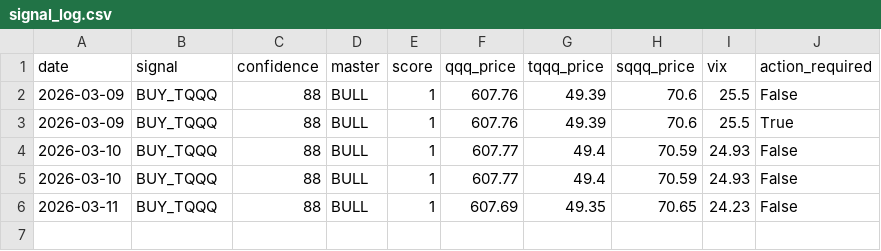
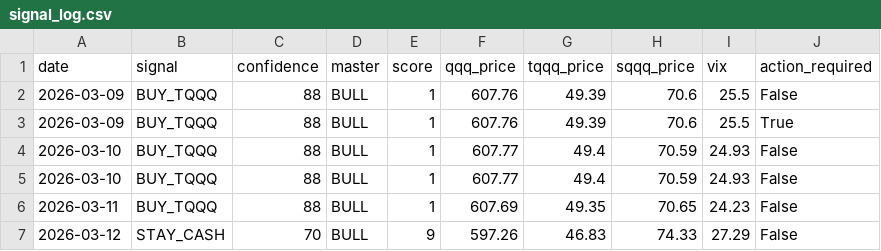
Before and after one commit to virexus/market-snapshot-ingestion, a CSV file: regime_detector/data/signal_log.csv, drawn as a sheet; the diff names each change by its address in the sheet, - before the commit and + after, or states it on an @@ line.

```diff
--- a/regime_detector/data/signal_log.csv
+++ b/regime_detector/data/signal_log.csv
+row 7: 2026-03-12 | STAY_CASH | 70 | BULL | 9 | 597.26 | 46.83 | 74.33 | 27.29 | False
```
Also changed, not shown: regime_detector/data/QQQ.csv, regime_detector/data/QQQE.csv, 3 other files.
